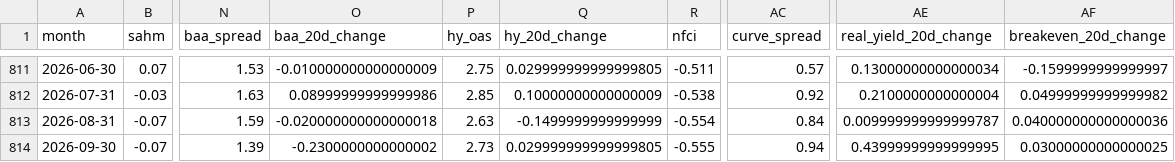
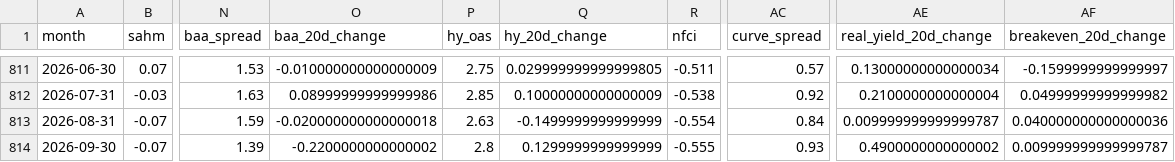
Before and after one commit to mattmattheisen/deterministic-recession-monitor, a CSV file: outputs/indicator_history.csv, drawn as a sheet; only a part is shown, gaps mark what is left out; the diff names each change by its address in the sheet, - before the commit and + after, or states it on an @@ line.

```diff
--- a/outputs/indicator_history.csv
+++ b/outputs/indicator_history.csv
-O814 (baa_20d_change): -0.2300000000000002
+O814 (baa_20d_change): -0.2200000000000002
-P814 (hy_oas): 2.73
+P814 (hy_oas): 2.8
-Q814 (hy_20d_change): 0.029999999999999805
+Q814 (hy_20d_change): 0.1299999999999999
-AC814 (curve_spread): 0.94
+AC814 (curve_spread): 0.93
-AE814 (real_yield_20d_change): 0.43999999999999995
+AE814 (real_yield_20d_change): 0.4900000000000002
-AF814 (breakeven_20d_change): 0.03000000000000025
+AF814 (breakeven_20d_change): 0.009999999999999787
```
Also changed, not shown: 28 other files.
